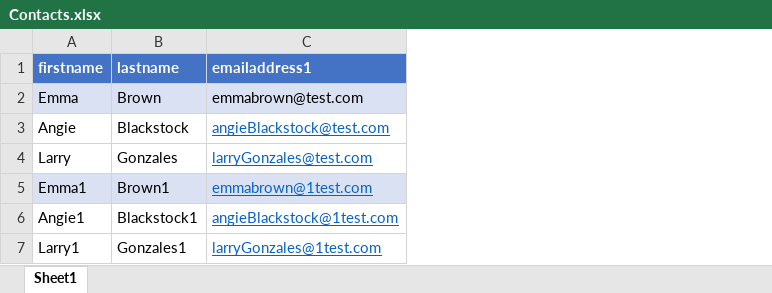
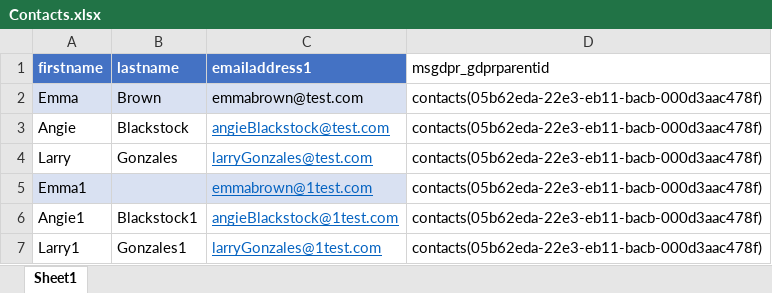
Before and after one commit to ElizabethAkin/ExcelPCF, an Excel workbook: Contacts.xlsx, sheet Sheet1, drawn as a sheet; values as stored, in another font and other column widths than the file's, no borders; the diff names each change by its address in the sheet, - before the commit and + after, or states it on an @@ line.

```diff
--- a/Contacts.xlsx (sheet Sheet1)
+++ b/Contacts.xlsx (sheet Sheet1)
+column D (msgdpr_gdprparentid), rows 2-7: all contacts(05b62eda-22e3-eb11-bacb-000d3aac478f)
-B5 (lastname): Brown1
+B5 (lastname): (empty)
```
Also changed, not shown: 4 other files.
